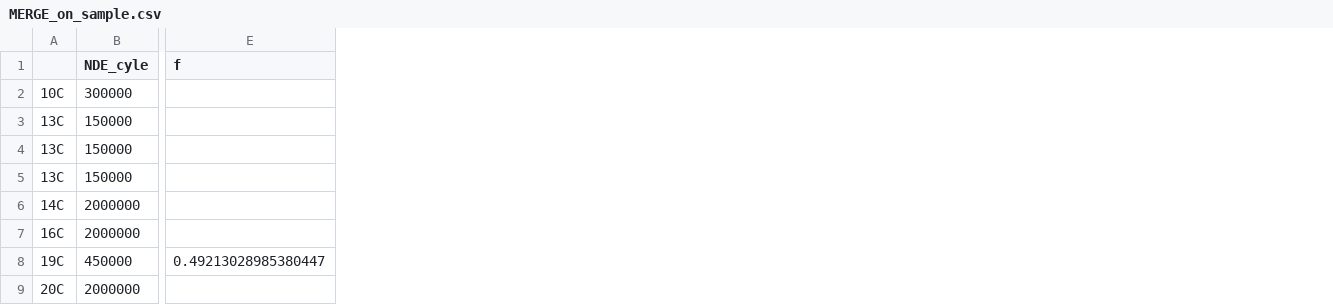
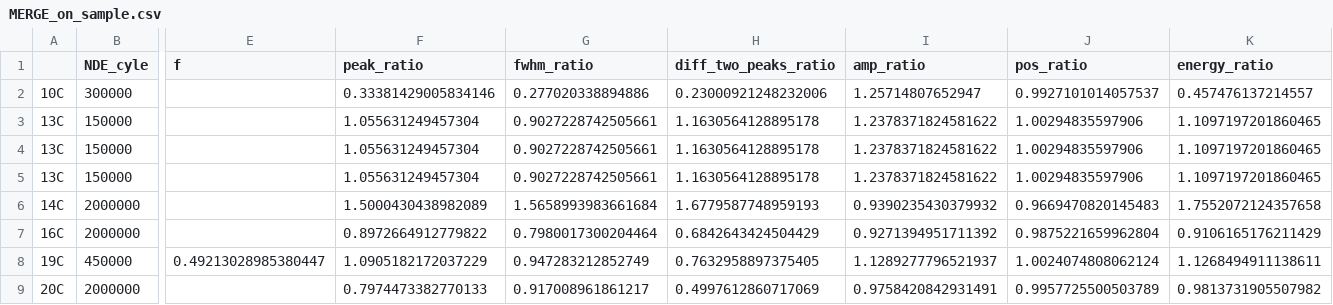
Before and after one commit to Marie-anneMawhin/Oct20_EPRI, a CSV file: Task3/Data/Merged_data/MERGE_on_sample.csv, drawn as a sheet; only a part is shown, gaps mark what is left out; the diff names each change by its address in the sheet, - before the commit and + after, or states it on an @@ line.

Commit message:
add merged MBN data

```diff
--- a/Task3/Data/Merged_data/MERGE_on_sample.csv
+++ b/Task3/Data/Merged_data/MERGE_on_sample.csv
+column F (peak_ratio), rows 2-9: 0.33381429005834146 | 1.055631249457304 | 1.055631249457304 | 1.055631249457304 | 1.5000430438982089 | 0.8972664912779822 | 1.0905182172037229 | 0.7974473382770133
+column G (fwhm_ratio), rows 2-9: 0.277020338894886 | 0.9027228742505661 | 0.9027228742505661 | 0.9027228742505661 | 1.5658993983661684 | 0.7980017300204464 | 0.947283212852749 | 0.917008961861217
+column H (diff_two_peaks_ratio), rows 2-9: 0.23000921248232006 | 1.1630564128895178 | 1.1630564128895178 | 1.1630564128895178 | 1.6779587748959193 | 0.6842643424504429 | 0.7632958897375405 | 0.4997612860717069
+column I (amp_ratio), rows 2-9: 1.25714807652947 | 1.2378371824581622 | 1.2378371824581622 | 1.2378371824581622 | 0.9390235430379932 | 0.9271394951711392 | 1.1289277796521937 | 0.9758420842931491
+column J (pos_ratio), rows 2-9: 0.9927101014057537 | 1.00294835597906 | 1.00294835597906 | 1.00294835597906 | 0.9669470820145483 | 0.9875221659962804 | 1.0024074808062124 | 0.9957725500503789
+column K (energy_ratio), rows 2-9: 0.457476137214557 | 1.1097197201860465 | 1.1097197201860465 | 1.1097197201860465 | 1.7552072124357658 | 0.9106165176211429 | 1.1268494911138611 | 0.9813731905507982
```
Also changed, not shown: 1 other file.
